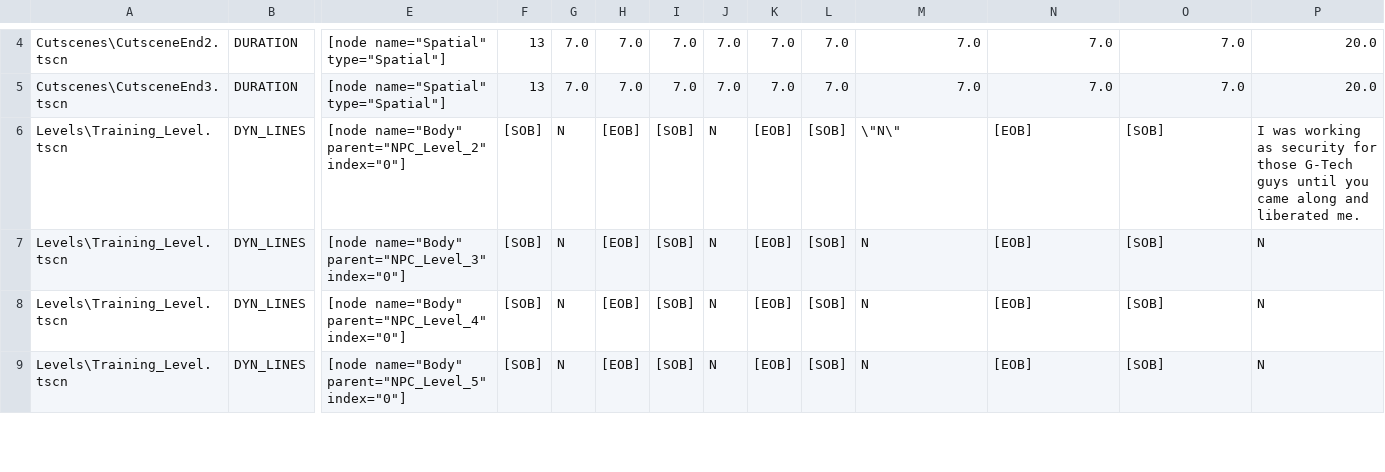
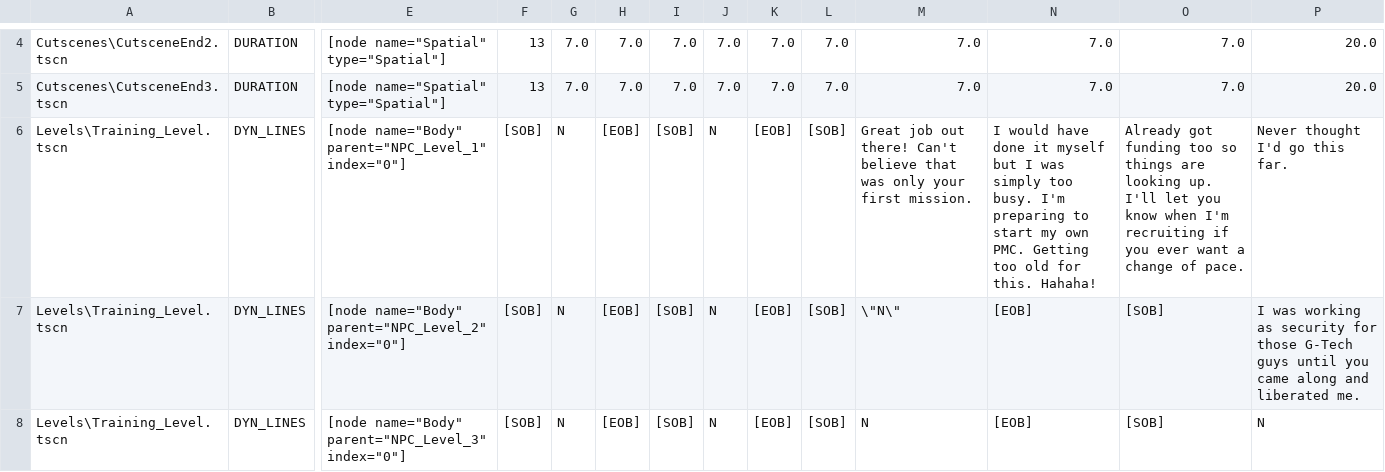
Before and after one commit to pentad0/translation-jp-Cruelty-Squad, a TSV file: tsv/Cruelty-Squad_text_English.tsv, drawn as a sheet; only a part is shown, gaps mark what is left out; the shorter side is filled out with more unchanged rows; rows hold the shown columns only; the diff names each change by its address in the sheet, - before the commit and + after, or states it on an @@ line.

```diff
--- a/tsv/Cruelty-Squad_text_English.tsv
+++ b/tsv/Cruelty-Squad_text_English.tsv
+row 6: Levels\Training_Level.tscn | DYN_LINES | [node name="Body" parent="NPC_Level_1" index="0"] | [SOB] | N | [EOB] | [SOB] | N | [EOB] | [SOB] | Great job out there! Can't believe that was only your first mission. | I would have done it myself but I was simply too busy. I'm preparing to start my own PMC. Getting too old for this. Hahaha! | Already got funding too so things are looking up. I'll let you know when I'm recruiting if you ever want a change of pace. | Never thought I'd go this far.
```
Also changed, not shown: tsv/Cruelty-Squad_text_Japanese.tsv, 1 other file.
